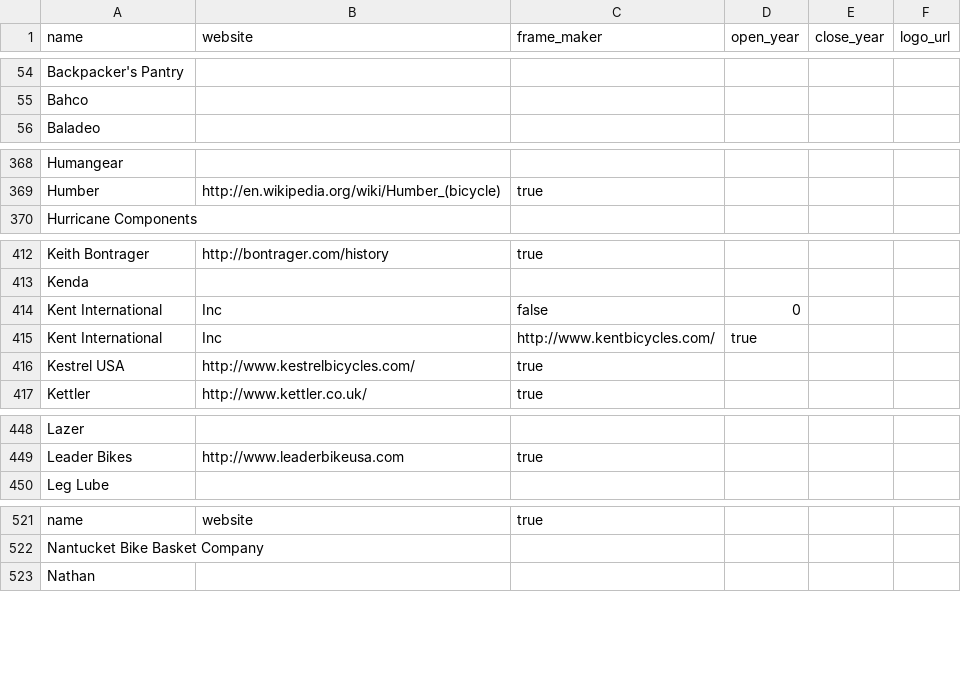
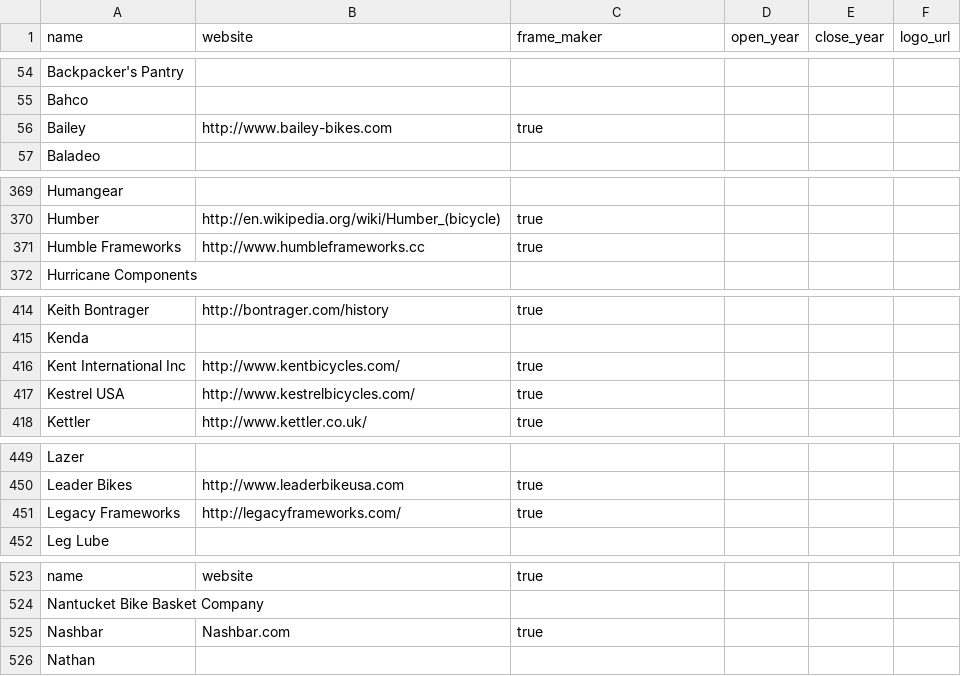
Before and after one commit to bikeindex/resources, a CSV file: manufacturers.csv, drawn as a sheet; only a part is shown, gaps mark what is left out; the diff covers the shown part only.

Commit message:
Updated with new manufacturers

```diff
--- a/manufacturers.csv
+++ b/manufacturers.csv
@@ -55,0 +56 @@ Bahco,,,,,
+Bailey, http://www.bailey-bikes.com, true, , ,
@@ -369,0 +371 @@ Humber, http://en.wikipedia.org/wiki/Humber_(bicycle), true,,,
+Humble Frameworks, http://www.humbleframeworks.cc, true, , ,
@@ -414,2 +416 @@ Kenda,,,,,
-Kent International, Inc, false, 0,,
-Kent International, Inc, http://www.kentbicycles.com/, true,,,
+Kent International Inc, http://www.kentbicycles.com/, true, , ,
@@ -449,0 +451 @@ Leader Bikes, http://www.leaderbikeusa.com, true,,,
+Legacy Frameworks, http://legacyframeworks.com/, true, , ,
@@ -522,0 +525 @@ Nantucket Bike Basket Company,,,,,
+Nashbar, Nashbar.com, true, , ,
```
Also changed, not shown: 3 added rows elsewhere in this file.
